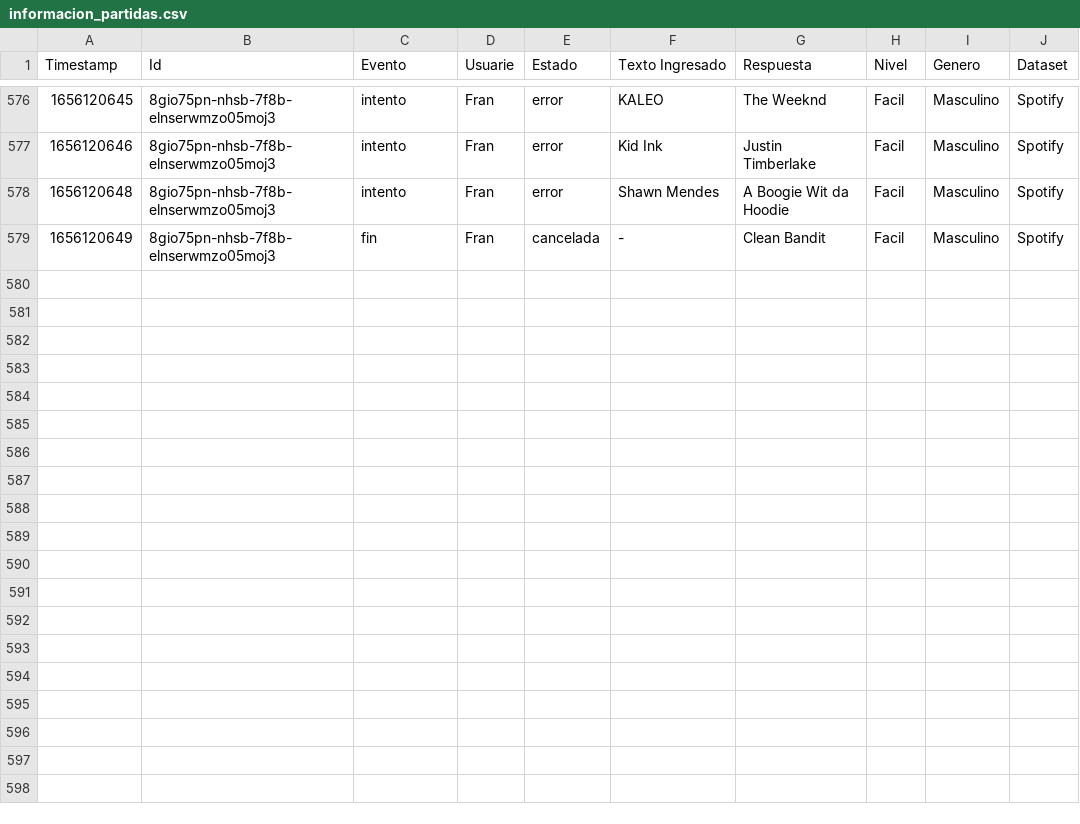
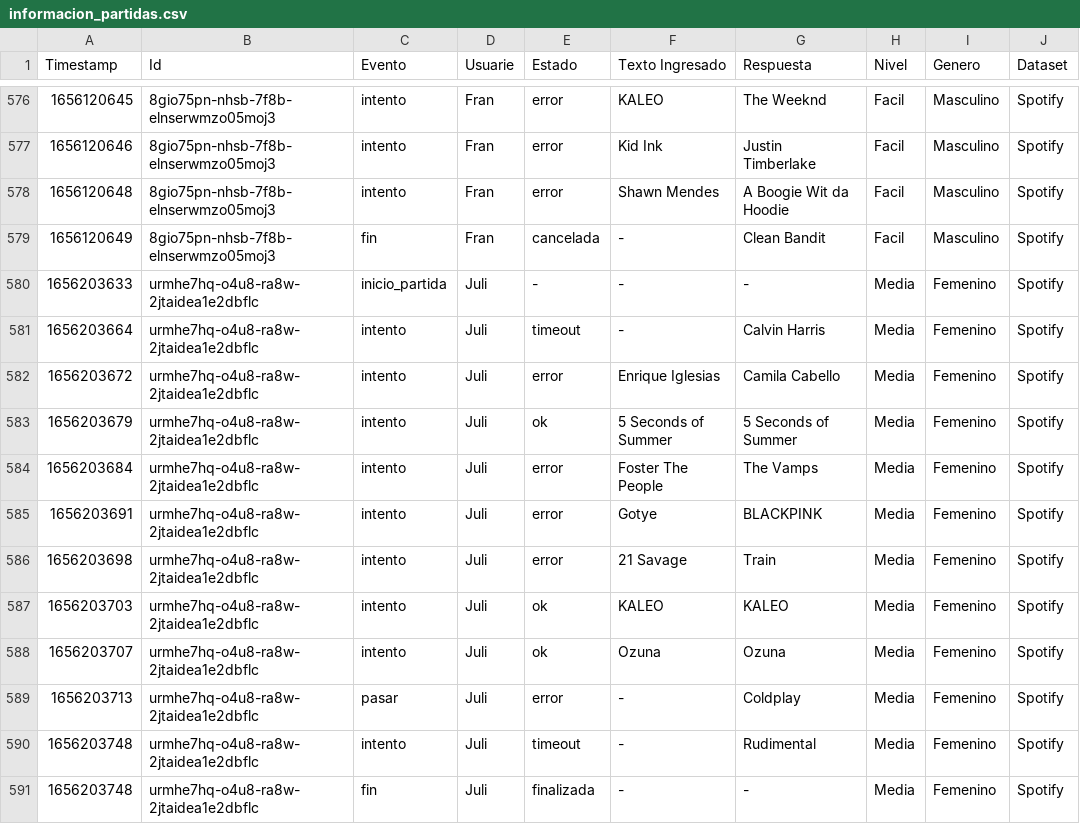
Before and after one commit to fvenegasn/FiguRace, a CSV file: data/csv/informacion_partidas.csv, drawn as a sheet; only a part is shown, gaps mark what is left out.

Commit message:
Corrección timeout última ronda

```diff
--- a/data/csv/informacion_partidas.csv
+++ b/data/csv/informacion_partidas.csv
@@ -579 +579,13 @@ Timestamp,Id,Evento,Usuarie,Estado,Texto Ingresado,Respuesta,Nivel,Genero,Datase
 1656120649,8gio75pn-nhsb-7f8b-elnserwmzo05moj3,fin,Fran,cancelada,-,Clean Bandit,Facil,Masculino,Spotify
+1656203633,urmhe7hq-o4u8-ra8w-2jtaidea1e2dbflc,inicio_partida,Juli,-,-,-,Media,Femenino,Spotify
+1656203664,urmhe7hq-o4u8-ra8w-2jtaidea1e2dbflc,intento,Juli,timeout,-,Calvin Harris,Media,Femenino,Spotify
+1656203672,urmhe7hq-o4u8-ra8w-2jtaidea1e2dbflc,intento,Juli,error,Enrique Iglesias,Camila Cabello,Media,Femenino,Spotify
+1656203679,urmhe7hq-o4u8-ra8w-2jtaidea1e2dbflc,intento,Juli,ok,5 Seconds of Summer,5 Seconds of Summer,Media,Femenino,Spotify
+1656203684,urmhe7hq-o4u8-ra8w-2jtaidea1e2dbflc,intento,Juli,error,Foster The People,The Vamps,Media,Femenino,Spotify
+1656203691,urmhe7hq-o4u8-ra8w-2jtaidea1e2dbflc,intento,Juli,error,Gotye,BLACKPINK,Media,Femenino,Spotify
+1656203698,urmhe7hq-o4u8-ra8w-2jtaidea1e2dbflc,intento,Juli,error,21 Savage,Train,Media,Femenino,Spotify
+1656203703,urmhe7hq-o4u8-ra8w-2jtaidea1e2dbflc,intento,Juli,ok,KALEO,KALEO,Media,Femenino,Spotify
+1656203707,urmhe7hq-o4u8-ra8w-2jtaidea1e2dbflc,intento,Juli,ok,Ozuna,Ozuna,Media,Femenino,Spotify
+1656203713,urmhe7hq-o4u8-ra8w-2jtaidea1e2dbflc,pasar,Juli,error,-,Coldplay,Media,Femenino,Spotify
+1656203748,urmhe7hq-o4u8-ra8w-2jtaidea1e2dbflc,intento,Juli,timeout,-,Rudimental,Media,Femenino,Spotify
+1656203748,urmhe7hq-o4u8-ra8w-2jtaidea1e2dbflc,fin,Juli,finalizada,-,-,Media,Femenino,Spotify
```
Also changed, not shown: data/csv/puntajes_media.csv, 3 other files.
